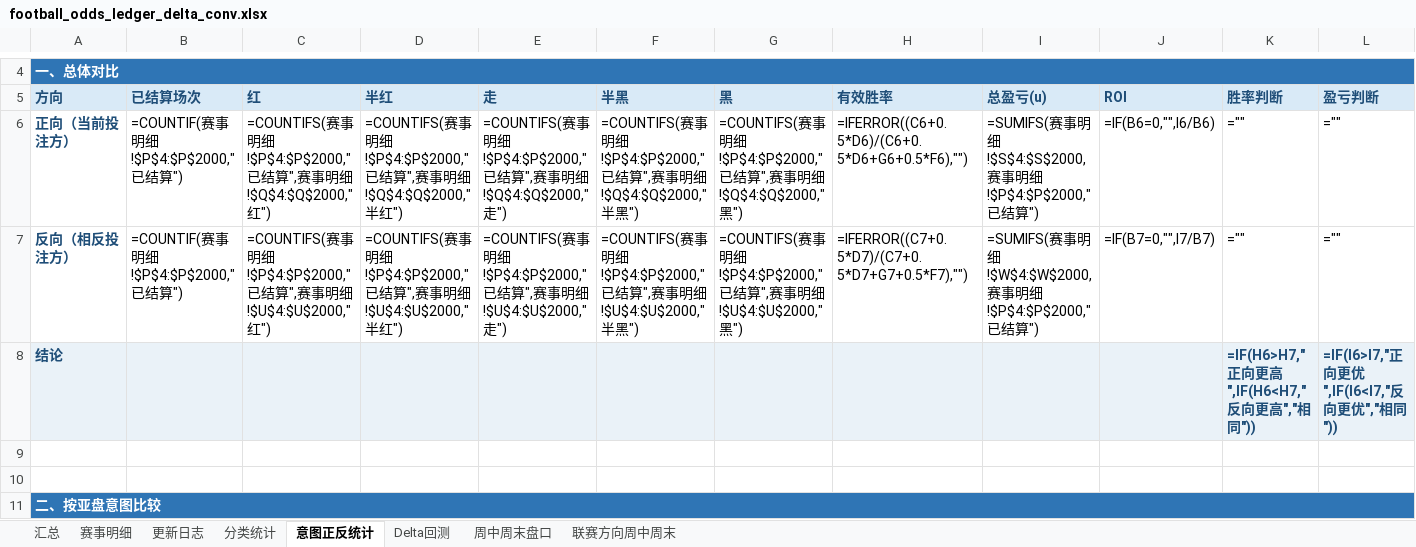
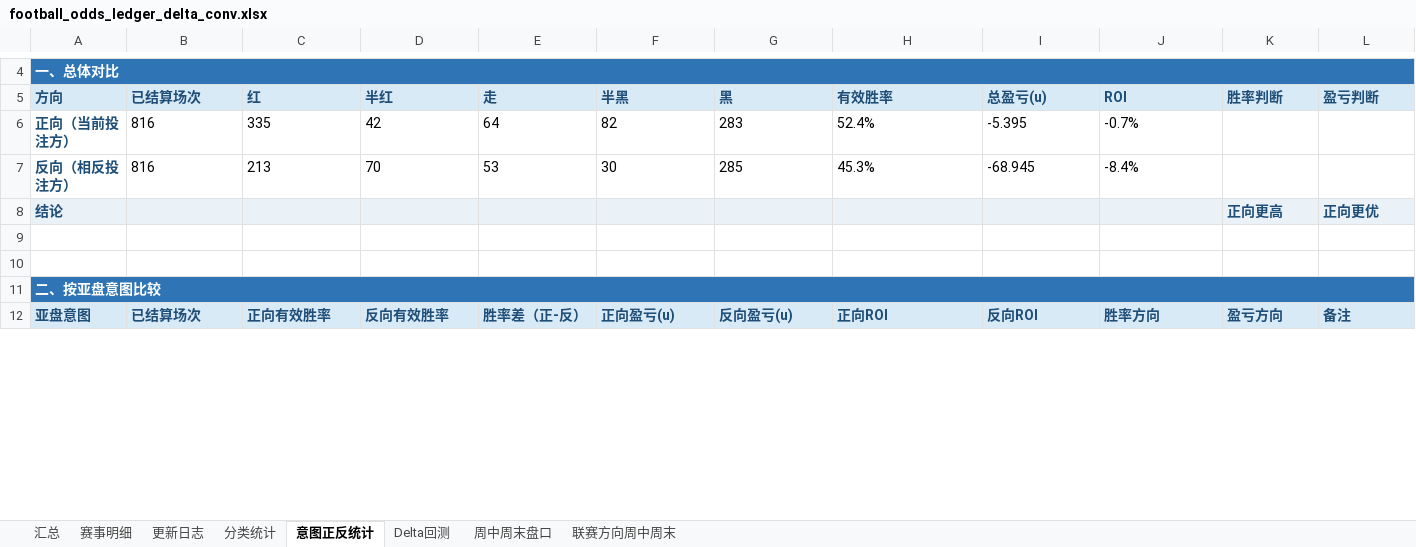
Before and after one commit to simondongxiao/odds, an Excel workbook: excel/football_odds_ledger_delta_conv.xlsx, sheet 意图正反统计, drawn as a sheet; only a part is shown, gaps mark what is left out; the shorter side is filled out with more unchanged rows; values as stored, in another font and other column widths than the file's, no borders; formulas without a stored value are shown as written; conditional formats not drawn; the diff covers the shown part only; the diff names each change by its address in the sheet, - before the commit and + after, or states it on an @@ line.

```diff
--- a/excel/football_odds_ledger_delta_conv.xlsx (sheet 意图正反统计)
+++ b/excel/football_odds_ledger_delta_conv.xlsx (sheet 意图正反统计)
-B6:B7 (已结算场次): =COUNTIF(赛事明细!$P$4:$P$2000,"已结算")
+B6:B7 (已结算场次): 816
-C6 (红): =COUNTIFS(赛事明细!$P$4:$P$2000,"已结算",赛事明细!$Q$4:$Q$2000,"红")
+C6 (红): 335
-D6 (半红): =COUNTIFS(赛事明细!$P$4:$P$2000,"已结算",赛事明细!$Q$4:$Q$2000,"半红")
+D6 (半红): 42
-E6 (走): =COUNTIFS(赛事明细!$P$4:$P$2000,"已结算",赛事明细!$Q$4:$Q$2000,"走")
+E6 (走): 64
-F6 (半黑): =COUNTIFS(赛事明细!$P$4:$P$2000,"已结算",赛事明细!$Q$4:$Q$2000,"半黑")
+F6 (半黑): 82
-G6 (黑): =COUNTIFS(赛事明细!$P$4:$P$2000,"已结算",赛事明细!$Q$4:$Q$2000,"黑")
+G6 (黑): 283
-H6 (有效胜率): =IFERROR((C6+0.5*D6)/(C6+0.5*D6+G6+0.5*F6),"")
+H6 (有效胜率): 52.4%
-I6 (总盈亏(u)): =SUMIFS(赛事明细!$S$4:$S$2000,赛事明细!$P$4:$P$2000,"已结算")
+I6 (总盈亏(u)): -5.395
-J6 (ROI): =IF(B6=0,"",I6/B6)
+J6 (ROI): -0.7%
-K6:K7 (胜率判断): =""
+K6:K7 (胜率判断): (empty)
-L6:L7 (盈亏判断): =""
+L6:L7 (盈亏判断): (empty)
-C7 (红): =COUNTIFS(赛事明细!$P$4:$P$2000,"已结算",赛事明细!$U$4:$U$2000,"红")
+C7 (红): 213
-D7 (半红): =COUNTIFS(赛事明细!$P$4:$P$2000,"已结算",赛事明细!$U$4:$U$2000,"半红")
+D7 (半红): 70
-E7 (走): =COUNTIFS(赛事明细!$P$4:$P$2000,"已结算",赛事明细!$U$4:$U$2000,"走")
+E7 (走): 53
-F7 (半黑): =COUNTIFS(赛事明细!$P$4:$P$2000,"已结算",赛事明细!$U$4:$U$2000,"半黑")
+F7 (半黑): 30
-G7 (黑): =COUNTIFS(赛事明细!$P$4:$P$2000,"已结算",赛事明细!$U$4:$U$2000,"黑")
+G7 (黑): 285
-H7 (有效胜率): =IFERROR((C7+0.5*D7)/(C7+0.5*D7+G7+0.5*F7),"")
+H7 (有效胜率): 45.3%
-I7 (总盈亏(u)): =SUMIFS(赛事明细!$W$4:$W$2000,赛事明细!$P$4:$P$2000,"已结算")
+I7 (总盈亏(u)): -68.945
-J7 (ROI): =IF(B7=0,"",I7/B7)
+J7 (ROI): -8.4%
-K8 (胜率判断): =IF(H6>H7,"正向更高",IF(H6<H7,"反向更高","相同"))
+K8 (胜率判断): 正向更高
-L8 (盈亏判断): =IF(I6>I7,"正向更优",IF(I6<I7,"反向更优","相同"))
+L8 (盈亏判断): 正向更优
```
Also changed, not shown: 66 edited cells elsewhere in this sheet, sheet 赛事明细, sheet 分类统计, sheet 汇总, sheet 更新日志, charts or pictures, 14 other files.
